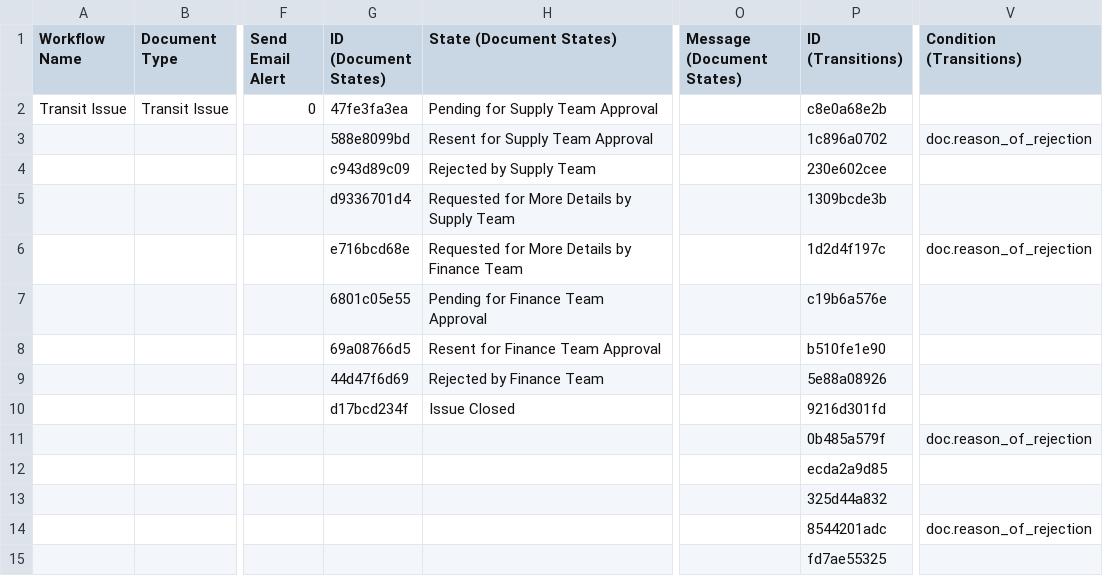
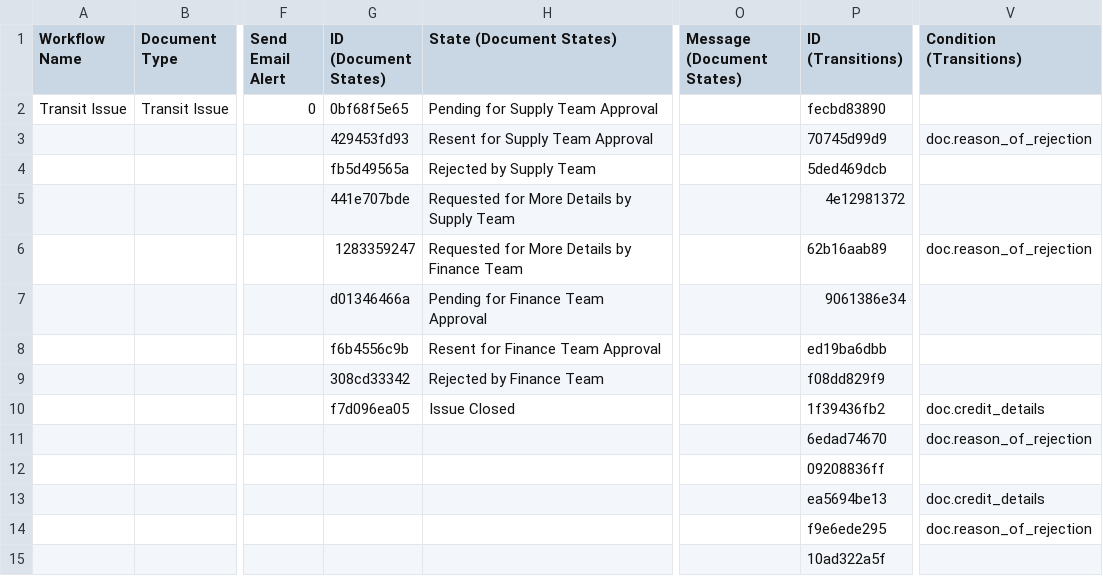
Before and after one commit to harishtanwar4847/hector, a CSV file: hector/patches/transit_workflow/imports/transit_workflow.csv, drawn as a sheet; only a part is shown, gaps mark what is left out; the diff names each change by its address in the sheet, - before the commit and + after, or states it on an @@ line.

```diff
--- a/hector/patches/transit_workflow/imports/transit_workflow.csv
+++ b/hector/patches/transit_workflow/imports/transit_workflow.csv
-G2 (ID (Document States)): 47fe3fa3ea
+G2 (ID (Document States)): 0bf68f5e65
-P2 (ID (Transitions)): c8e0a68e2b
+P2 (ID (Transitions)): fecbd83890
-G3 (ID (Document States)): 588e8099bd
+G3 (ID (Document States)): 429453fd93
-P3 (ID (Transitions)): 1c896a0702
+P3 (ID (Transitions)): 70745d99d9
-G4 (ID (Document States)): c943d89c09
+G4 (ID (Document States)): fb5d49565a
-P4 (ID (Transitions)): 230e602cee
+P4 (ID (Transitions)): 5ded469dcb
-G5 (ID (Document States)): d9336701d4
+G5 (ID (Document States)): 441e707bde
-P5 (ID (Transitions)): 1309bcde3b
+P5 (ID (Transitions)): 4e12981372
-G6 (ID (Document States)): e716bcd68e
+G6 (ID (Document States)): 1283359247
-P6 (ID (Transitions)): 1d2d4f197c
+P6 (ID (Transitions)): 62b16aab89
-G7 (ID (Document States)): 6801c05e55
+G7 (ID (Document States)): d01346466a
-P7 (ID (Transitions)): c19b6a576e
+P7 (ID (Transitions)): 9061386e34
-G8 (ID (Document States)): 69a08766d5
+G8 (ID (Document States)): f6b4556c9b
-P8 (ID (Transitions)): b510fe1e90
+P8 (ID (Transitions)): ed19ba6dbb
-G9 (ID (Document States)): 44d47f6d69
+G9 (ID (Document States)): 308cd33342
-P9 (ID (Transitions)): 5e88a08926
+P9 (ID (Transitions)): f08dd829f9
-G10 (ID (Document States)): d17bcd234f
+G10 (ID (Document States)): f7d096ea05
-P10 (ID (Transitions)): 9216d301fd
+P10 (ID (Transitions)): 1f39436fb2
-V10 (Condition (Transitions)): (empty)
+V10 (Condition (Transitions)): doc.credit_details
-P11 (ID (Transitions)): 0b485a579f
+P11 (ID (Transitions)): 6edad74670
-P12 (ID (Transitions)): ecda2a9d85
+P12 (ID (Transitions)): 09208836ff
-P13 (ID (Transitions)): 325d44a832
+P13 (ID (Transitions)): ea5694be13
-V13 (Condition (Transitions)): (empty)
+V13 (Condition (Transitions)): doc.credit_details
-P14 (ID (Transitions)): 8544201adc
+P14 (ID (Transitions)): f9e6ede295
-P15 (ID (Transitions)): fd7ae55325
+P15 (ID (Transitions)): 10ad322a5f
```
Also changed, not shown: hector/patches/quality_workflow/imports/quality_workflow.csv, hector/patches/quality_workflow/imports/workflow_action_master.csv, 8 other files.
